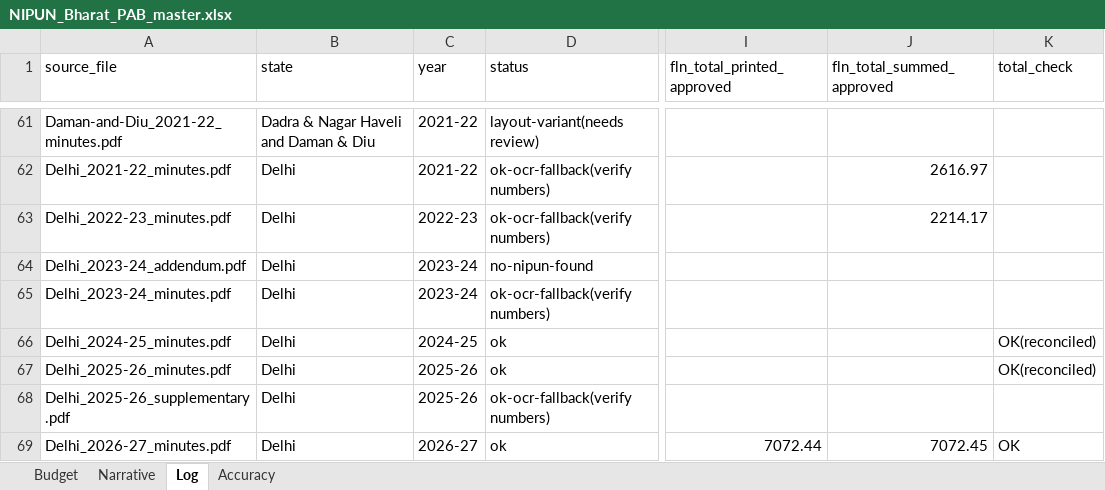
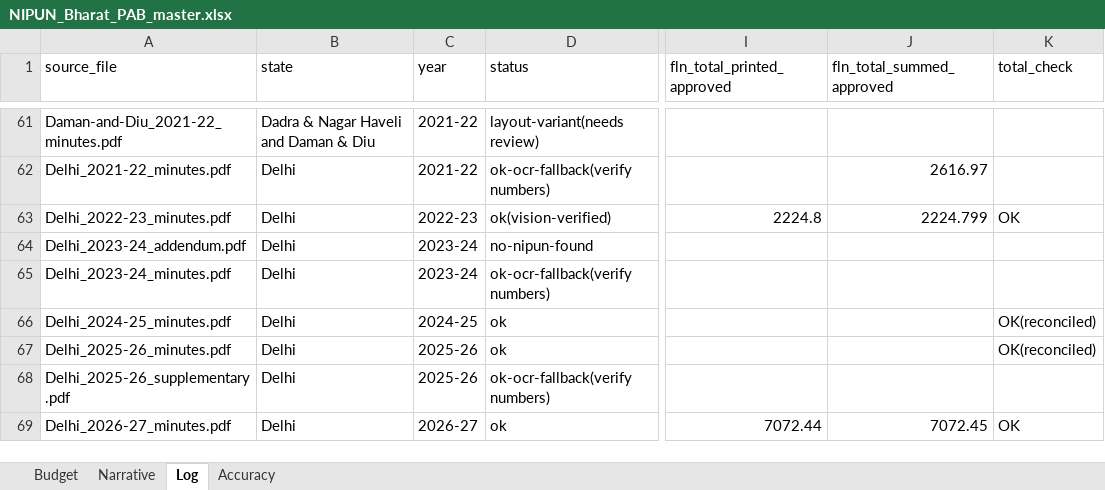
Before and after one commit to gordianknot-legacy/nipun-pab-dashboard, an Excel workbook: NIPUN_Bharat_PAB_master.xlsx, sheet Log, drawn as a sheet; only a part is shown, gaps mark what is left out; values as stored, in another font and other column widths than the file's, no borders; the diff names each change by its address in the sheet, - before the commit and + after, or states it on an @@ line.

Commit message:
Clean Delhi 2022-23 and add the extraction working notes
Delhi was missing 86.0.19 Display of Lakshya Target, which the chain
residual had pinned at proposed 53.151 and approved 10.631 before the page
confirmed 53.15 and 10.63. Also recovered the FLN subtotal, the PMU total
and the grand total. All chains close.

CLAUDE.md collects what this work has taught, organised by failure class
rather than chronology: the 72 DPI re-upload signature and its Wayback
recovery, why the embedded text layer cannot be trusted for numbers, the
five annexure schemas seen so far, how to scope a reconciliation check to
what each printed subtotal actually covers, the six ways extraction fails,
the additions.csv re-insertion trap, and the verification steps that have
caught what chain closure alone missed.

```diff
--- a/NIPUN_Bharat_PAB_master.xlsx (sheet Log)
+++ b/NIPUN_Bharat_PAB_master.xlsx (sheet Log)
-D63 (status): ok-ocr-fallback(verify numbers)
+D63 (status): ok(vision-verified)
-I63 (fln_total_printed_approved): (empty)
+I63 (fln_total_printed_approved): 2224.8
-J63 (fln_total_summed_approved): 2214.17
+J63 (fln_total_summed_approved): 2224.799
-K63 (total_check): (empty)
+K63 (total_check): OK
```
Also changed, not shown: sheet Budget, 1 other file.
